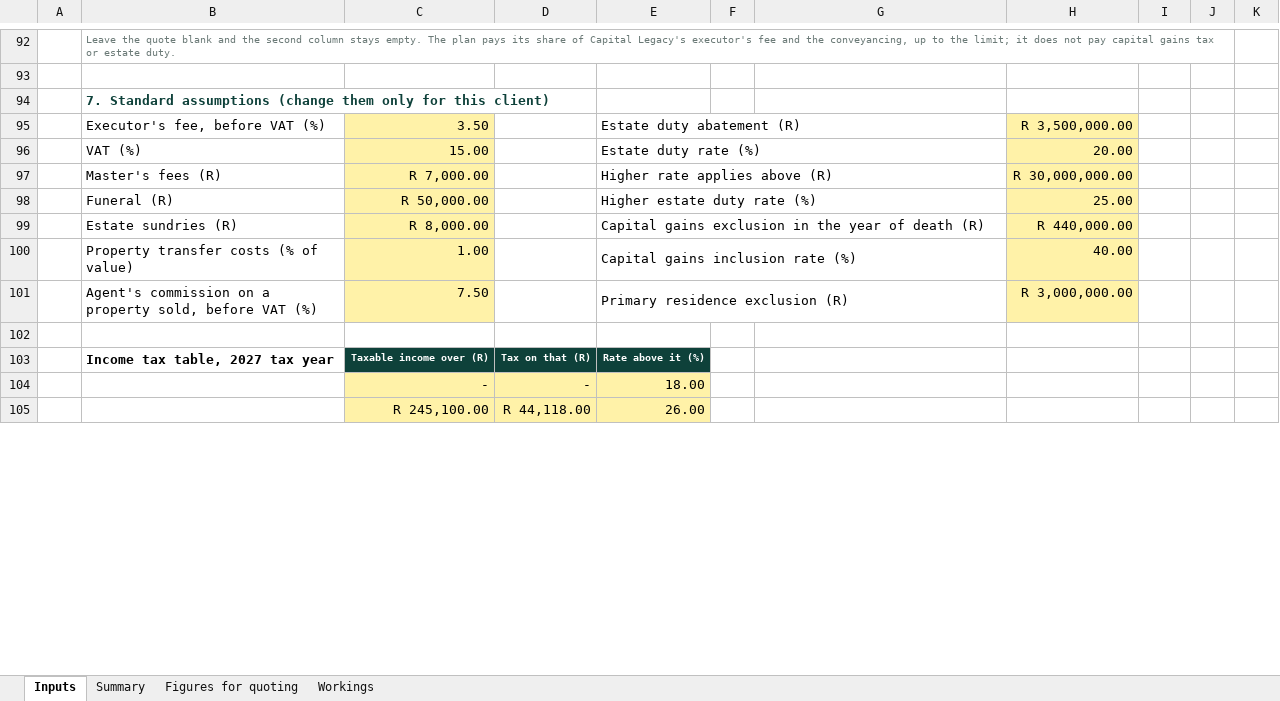
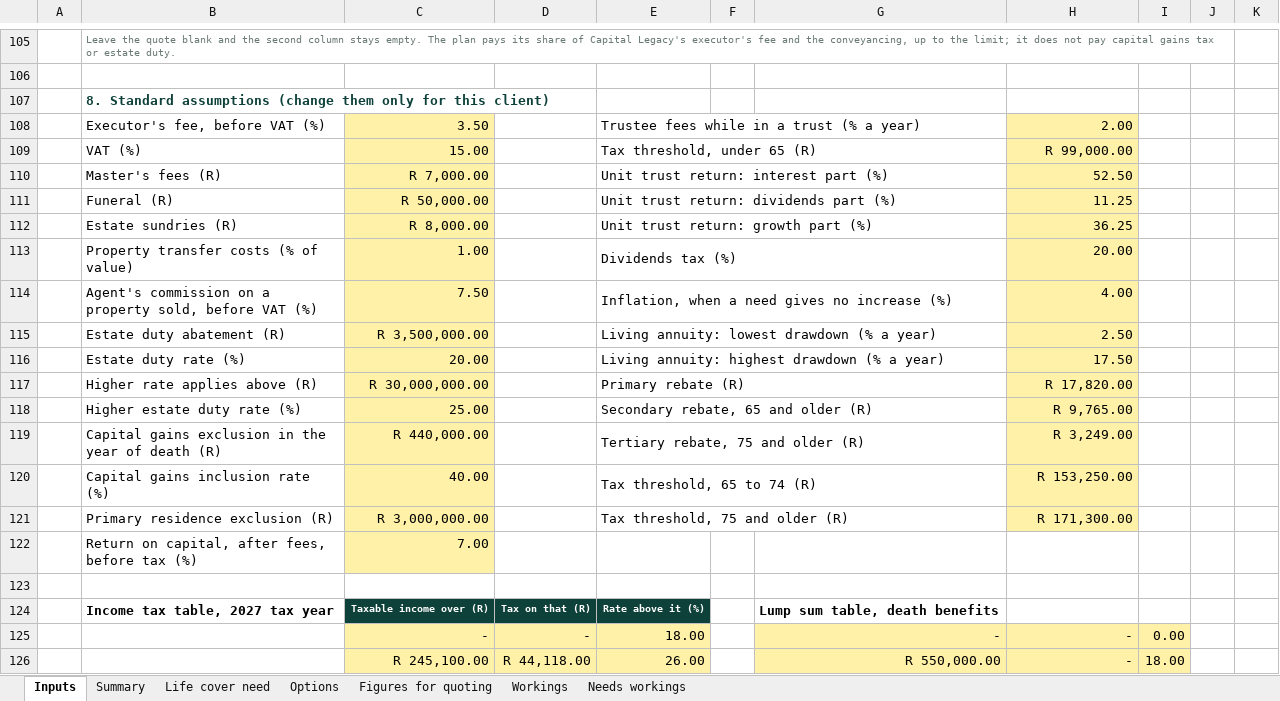
Before and after one commit to Hayesfinancial/Duwalcoe-Financial-Consultants, an Excel workbook: Duwalcoe_Quick_FNA_Template.xlsx, sheet Inputs, drawn as a sheet; only a part is shown, gaps mark what is left out; values as stored, in another font and other column widths than the file's, no borders; conditional formats not drawn; addresses are those after the commit; the diff covers the shown part only; the diff names each change by its address in the sheet, - before the commit and + after, or states it on an @@ line.

```diff
--- a/Duwalcoe_Quick_FNA_Template.xlsx (sheet Inputs)
+++ b/Duwalcoe_Quick_FNA_Template.xlsx (sheet Inputs)
+sheet tab: Life cover need
+sheet tab: Options
+sheet tab: Needs workings
-B107: 7. Standard assumptions…
+B107: 8. Standard assumptions…
-E108: Estate duty abatement (R)
+E108: Trustee fees while in a trust (% a year)
-H108: R 3,500,000.00
+H108: 2.00
-E109: Estate duty rate (%)
+E109: Tax threshold, under 65 (R)
-H109: 20.00
+H109: R 99,000.00
-E110: Higher rate applies above (R)
+E110: Unit trust return: interest part (%)
-H110: R 30,000,000.00
+H110: 52.50
-E111: Higher estate duty rate (%)
+E111: Unit trust return: dividends part (%)
-H111: 25.00
+H111: 11.25
-E112: Capital gains exclusion in the year of death (R)
+E112: Unit trust return: growth part (%)
-H112: R 440,000.00
+H112: 36.25
-E113: Capital gains inclusion rate (%)
+E113: Dividends tax (%)
-H113: 40.00
+H113: 20.00
-E114: Primary residence exclusion (R)
+E114: Inflation, when a need gives no increase (%)
-H114: R 3,000,000.00
+H114: 4.00
+row 115:  | Estate duty abatement (R) | R 3,500,000.00 |  | Living annuity: lowest drawdown (% a year) |  |  | 2.50
+row 116:  | Estate duty rate (%) | 20.00 |  | Living annuity: highest drawdown (% a year) |  |  | 17.50
+row 117:  | Higher rate applies above (R) | R 30,000,000.00 |  | Primary rebate (R) |  |  | R 17,820.00
+row 118:  | Higher estate duty rate (%) | 25.00 |  | Secondary rebate, 65 and older (R) |  |  | R 9,765.00
+row 119:  | Capital gains exclusion in the year of death (R) | R 440,000.00 |  | Tertiary rebate, 75 and older (R) |  |  | R 3,249.00
+row 120:  | Capital gains inclusion rate (%) | 40.00 |  | Tax threshold, 65 to 74 (R) |  |  | R 153,250.00
+row 121:  | Primary residence exclusion (R) | R 3,000,000.00 |  | Tax threshold, 75 and older (R) |  |  | R 171,300.00
+row 122:  | Return on capital, after fees, before tax (%) | 7.00
-G124: (empty)
+G124: Lump sum table, death benefits
-G125: (empty)
+G125: -
-G125:I126 fill: none
+G125:I126 fill: #FFF2A8
-H125:H126: (empty)
+H125:H126: -
-I125: (empty)
+I125: 0.00
-G126: (empty)
+G126: R 550,000.00
-I126: (empty)
+I126: 18.00
```
Also changed, not shown: 15 added rows, 2 removed rows, 14 edited cells, cell formats and merged cells elsewhere in this sheet, sheet Workings, sheet Figures for quoting, sheet Summary, hidden cells, 1 other file.
